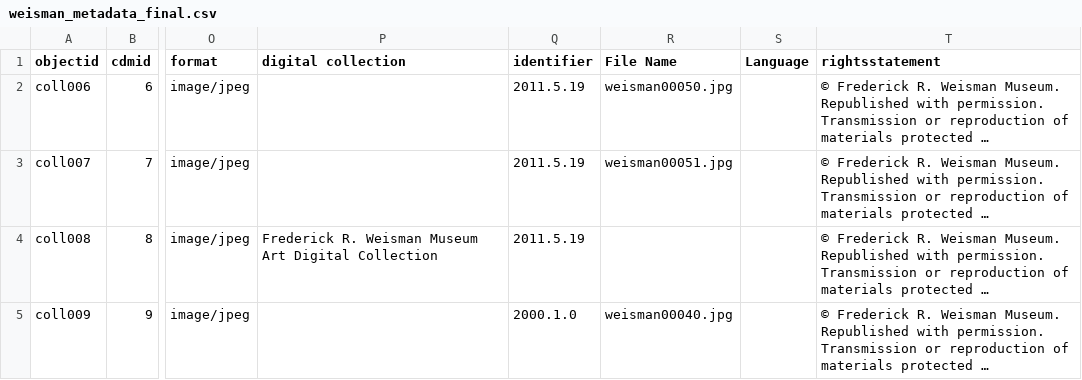
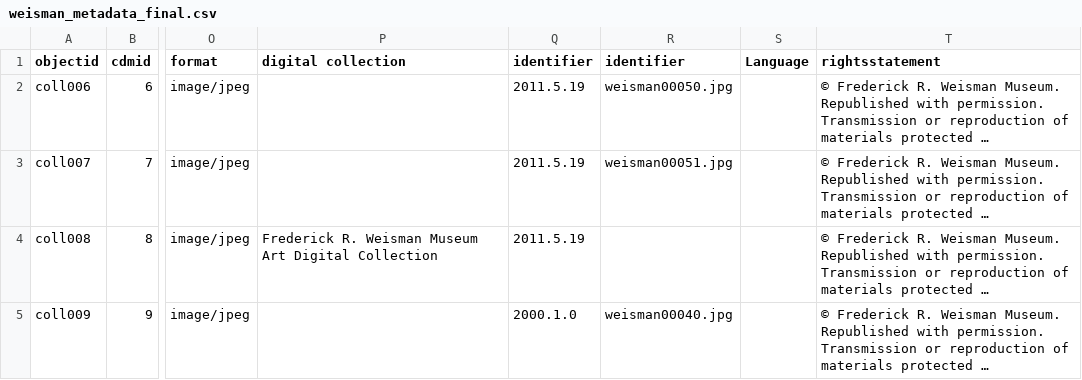
Before and after one commit to gdo390/pepperdine-main, a CSV file: _data/weisman_metadata_final.csv, drawn as a sheet; only a part is shown, gaps mark what is left out; long unchanged cells end in …; the diff names each change by its address in the sheet, - before the commit and + after, or states it on an @@ line.

```diff
--- a/_data/weisman_metadata_final.csv
+++ b/_data/weisman_metadata_final.csv
-R1: File Name
+R1: identifier
```
Also changed, not shown: _data/config-metadata.csv.
